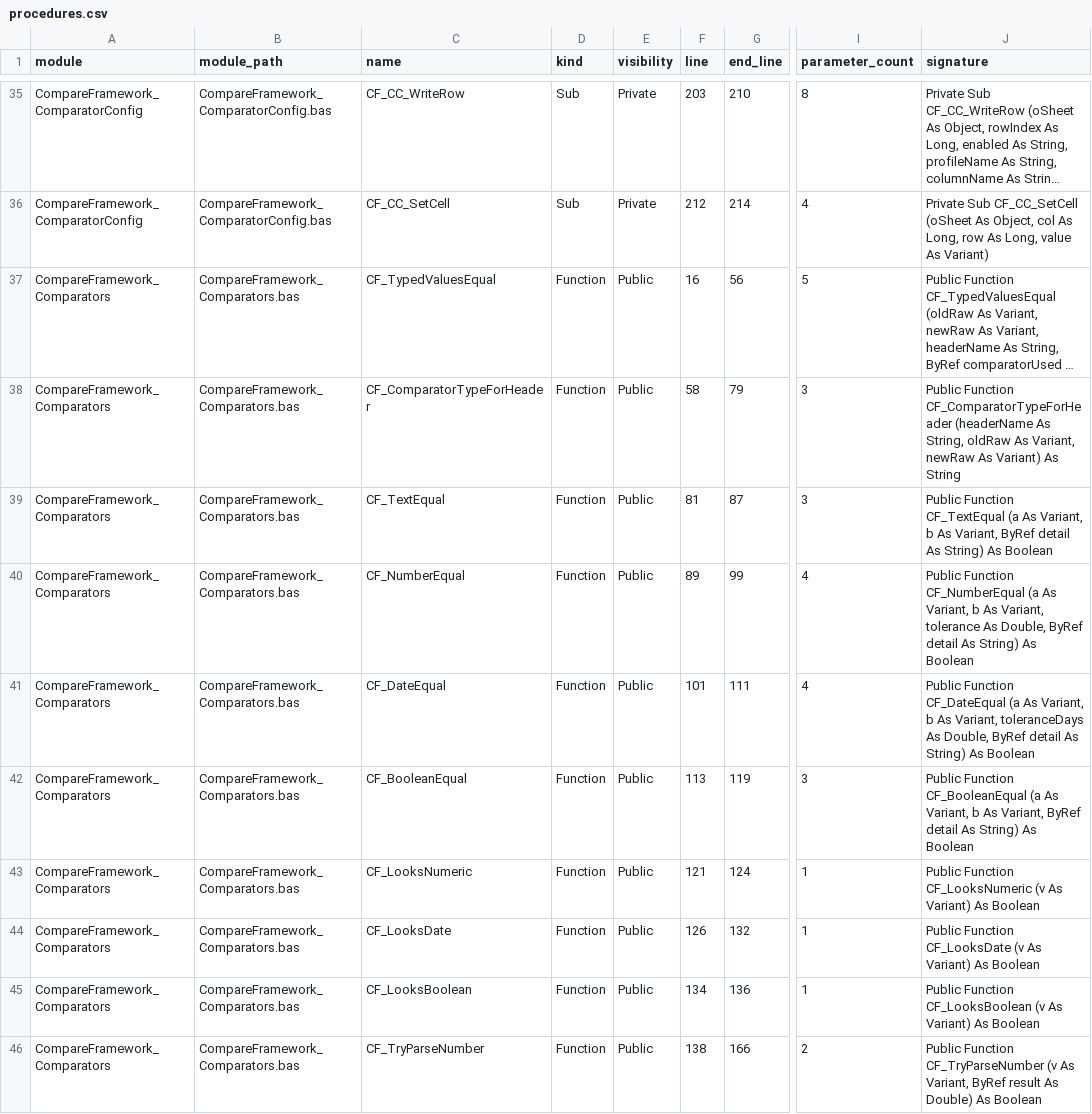
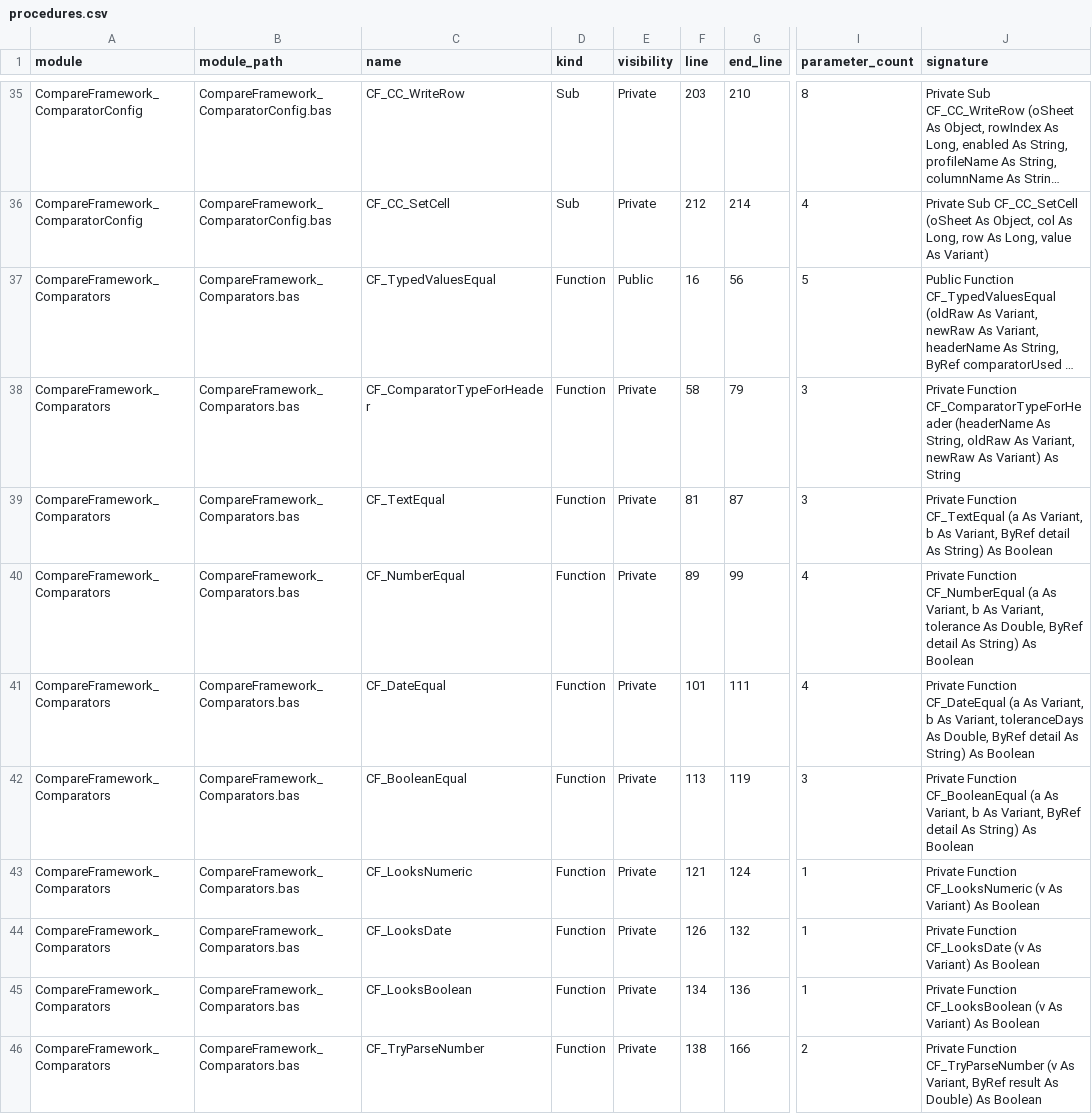
Before and after one commit to sduh/CompareFramework, a CSV file: build/architecture/procedures.csv, drawn as a sheet; only a part is shown, gaps mark what is left out; long unchanged cells end in …; the diff covers the shown part only; the diff names each change by its address in the sheet, - before the commit and + after, or states it on an @@ line.

```diff
--- a/build/architecture/procedures.csv
+++ b/build/architecture/procedures.csv
-E38:E46 (visibility): Public
+E38:E46 (visibility): Private
-J38 (signature): Public Function CF_ComparatorTypeForHeader…
+J38 (signature): Private Function CF_ComparatorTypeForHeader…
-J39 (signature): Public Function CF_TextEqual…
+J39 (signature): Private Function CF_TextEqual…
-J40 (signature): Public Function CF_NumberEqual…
+J40 (signature): Private Function CF_NumberEqual…
-J41 (signature): Public Function CF_DateEqual…
+J41 (signature): Private Function CF_DateEqual…
-J42 (signature): Public Function CF_BooleanEqual…
+J42 (signature): Private Function CF_BooleanEqual…
-J43 (signature): Public Function CF_LooksNumeric…
+J43 (signature): Private Function CF_LooksNumeric…
-J44 (signature): Public Function CF_LooksDate…
+J44 (signature): Private Function CF_LooksDate…
-J45 (signature): Public Function CF_LooksBoolean…
+J45 (signature): Private Function CF_LooksBoolean…
-J46 (signature): Public Function CF_TryParseNumber…
+J46 (signature): Private Function CF_TryParseNumber…
```
Also changed, not shown: 16 edited cells elsewhere in this file, build/architecture/modules.csv, build/architecture/privatization_candidates.csv, 13 other files.
